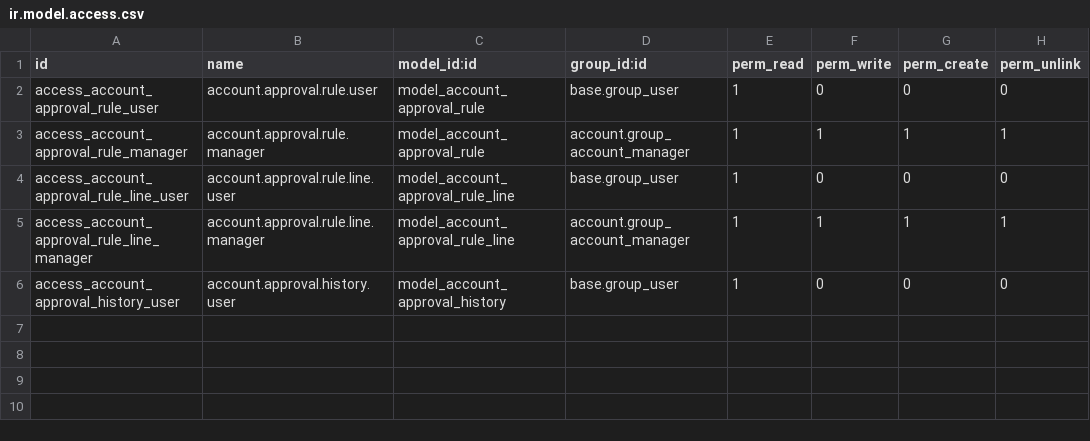
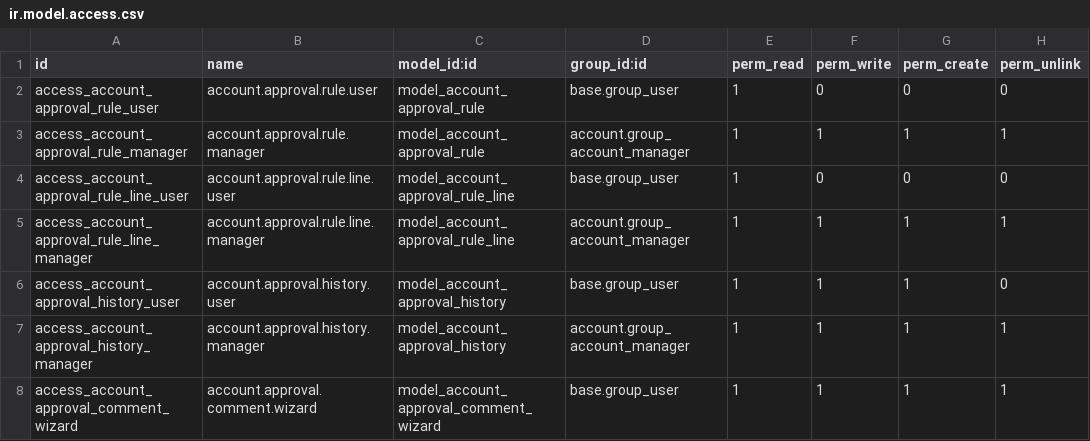
Before and after one commit to vishruti2004/odoo-erp-customizations, a CSV file: account_approval/security/ir.model.access.csv, drawn as a sheet.

Commit message:
[ADD] Invoice Approval Workflow Module function with multi-level approval, email notifications, approval history, and auto-post functionality

```diff
--- a/account_approval/security/ir.model.access.csv
+++ b/account_approval/security/ir.model.access.csv
@@ -5,2 +5,4 @@ access_account_approval_rule_line_user,account.approval.rule.line.user,model_acc
 access_account_approval_rule_line_manager,account.approval.rule.line.manager,model_account_approval_rule_line,account.group_account_manager,1,1,1,1
-access_account_approval_history_user,account.approval.history.user,model_account_approval_history,base.group_user,1,0,0,0
+access_account_approval_history_user,account.approval.history.user,model_account_approval_history,base.group_user,1,1,1,0
+access_account_approval_history_manager,account.approval.history.manager,model_account_approval_history,account.group_account_manager,1,1,1,1
+access_account_approval_comment_wizard,account.approval.comment.wizard,model_account_approval_comment_wizard,base.group_user,1,1,1,1
```
Also changed, not shown: 11 other files.
